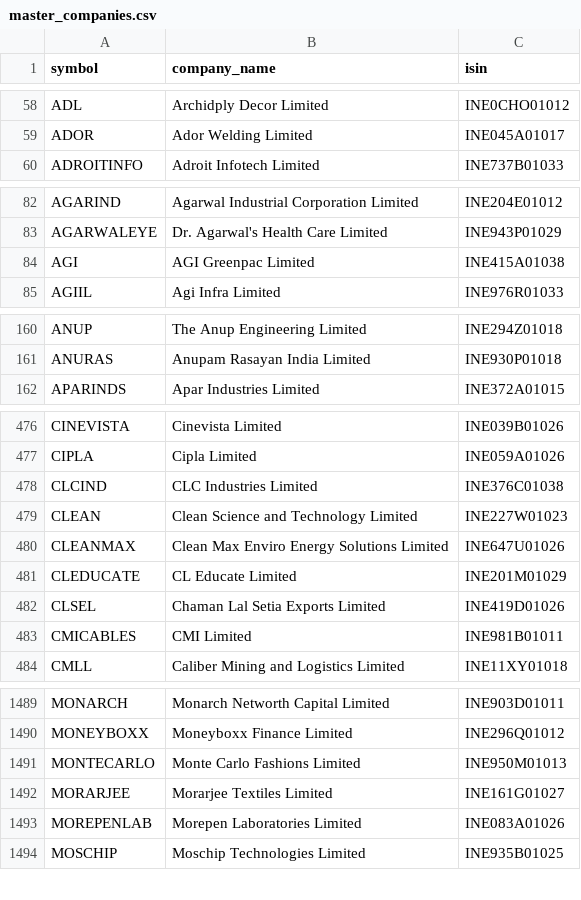
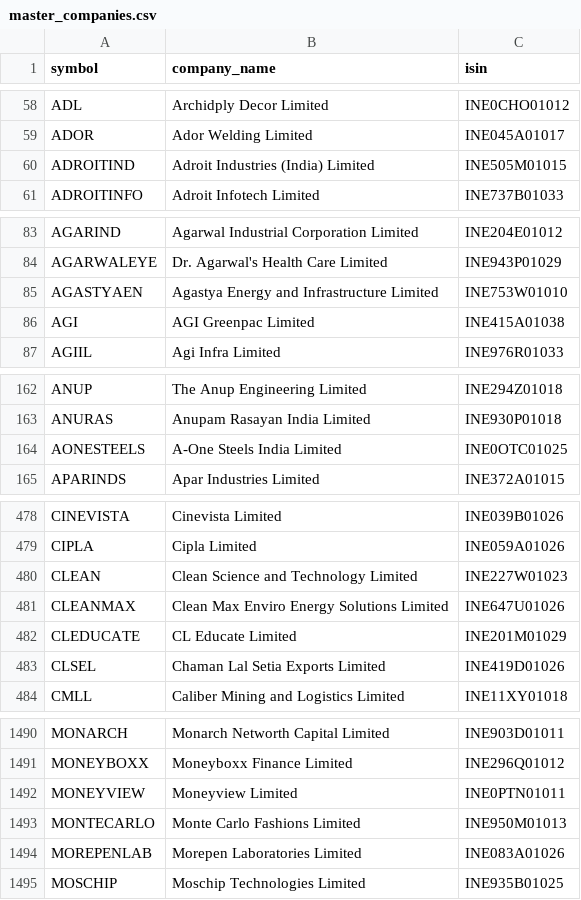
Before and after one commit to tanishqtilwani-prog/bse-website, a CSV file: master_companies.csv, drawn as a sheet; only a part is shown, gaps mark what is left out; removed rows and columns are numbered as before the commit, all else as after; the diff covers the shown part only; the diff names each change by its address in the sheet, - before the commit and + after, or states it on an @@ line.

```diff
--- a/master_companies.csv
+++ b/master_companies.csv
+row 60: ADROITIND | Adroit Industries (India) Limited | INE505M01015
+row 85: AGASTYAEN | Agastya Energy and Infrastructure Limited | INE753W01010
+row 164: AONESTEELS | A-One Steels India Limited | INE0OTC01025
-row 478: CLCIND | CLC Industries Limited | INE376C01038
-row 483: CMICABLES | CMI Limited | INE981B01011
+row 1492: MONEYVIEW | Moneyview Limited | INE0PTN01011
-row 1492: MORARJEE | Morarjee Textiles Limited | INE161G01027
```
Also changed, not shown: 11 added rows, 14 removed rows and 3 edited cells elsewhere in this file, bse_to_nse_symbol.csv.
